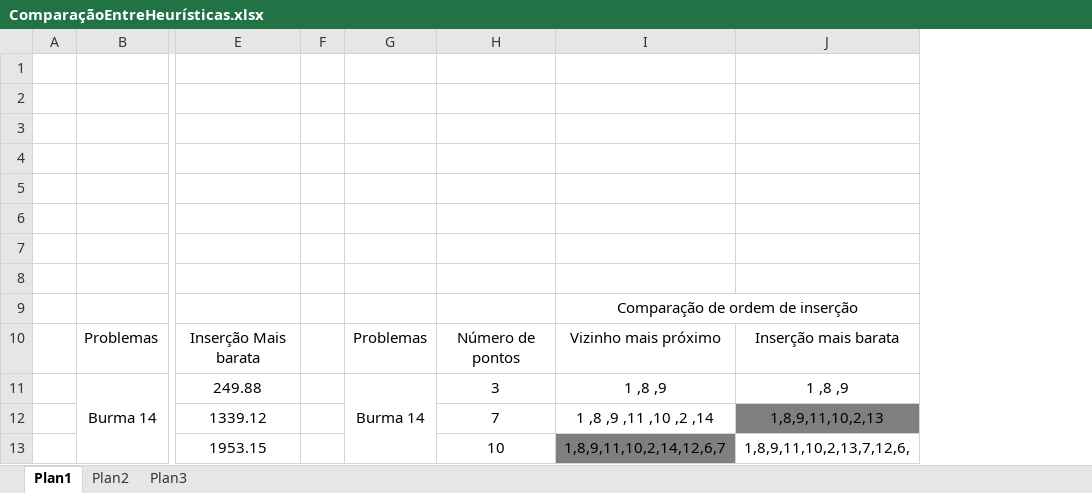
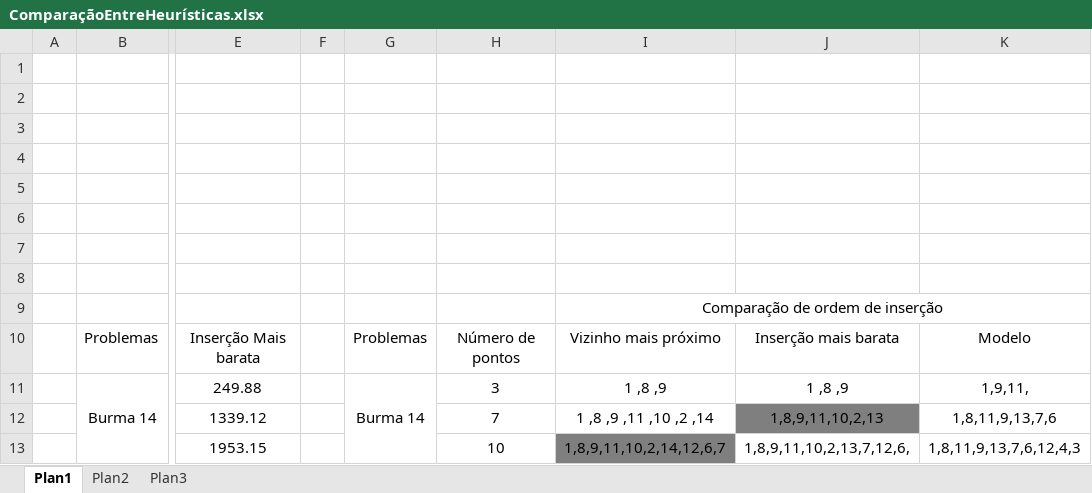
Before and after one commit to PauloDezingrini/Iniciacao-Cientifica, an Excel workbook: Comparaçoes/ComparaçãoEntreHeurísticas.xlsx, sheet Plan1, drawn as a sheet; only a part is shown, gaps mark what is left out; values as stored, in another font and other column widths than the file's, no borders; the diff names each change by its address in the sheet, - before the commit and + after, or states it on an @@ line.

Commit message:
Adição de algumas comparações com o modelo

```diff
--- a/Comparaçoes/ComparaçãoEntreHeurísticas.xlsx (sheet Plan1)
+++ b/Comparaçoes/ComparaçãoEntreHeurísticas.xlsx (sheet Plan1)
+column K, rows 10-13: Modelo | 1,9,11, | 1,8,11,9,13,7,6 | 1,8,11,9,13,7,6,12,4,3
```
Also changed, not shown: 3 other files.
